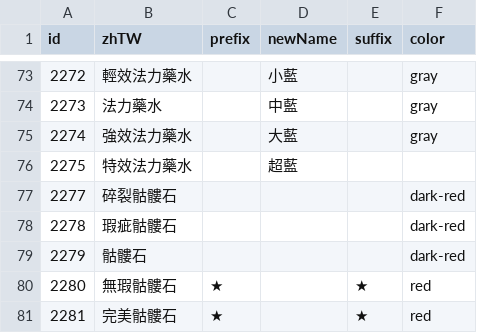
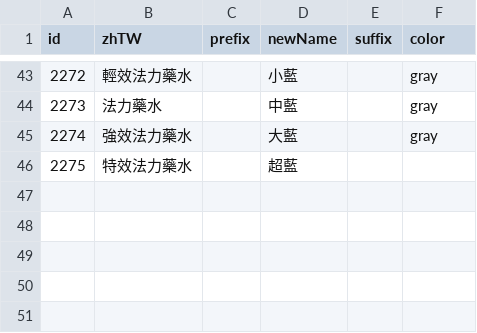
Before and after one commit to Wing924/d2r-wing, a TSV file: resources/item_modify_startup.tsv, drawn as a sheet; only a part is shown, gaps mark what is left out; the diff covers the shown part only; the diff names each change by its address in the sheet, - before the commit and + after, or states it on an @@ line.

```diff
--- a/resources/item_modify_startup.tsv
+++ b/resources/item_modify_startup.tsv
-row 77: 2277 | 碎裂骷髏石 |  |  |  | dark-red
-row 78: 2278 | 瑕疵骷髏石 |  |  |  | dark-red
-row 79: 2279 | 骷髏石 |  |  |  | dark-red
-row 80: 2280 | 無瑕骷髏石 | ★ |  | ★ | red
-row 81: 2281 | 完美骷髏石 | ★ |  | ★ | red
```
Also changed, not shown: 30 removed rows elsewhere in this file, resources/item_modify.tsv, 6 other files.
